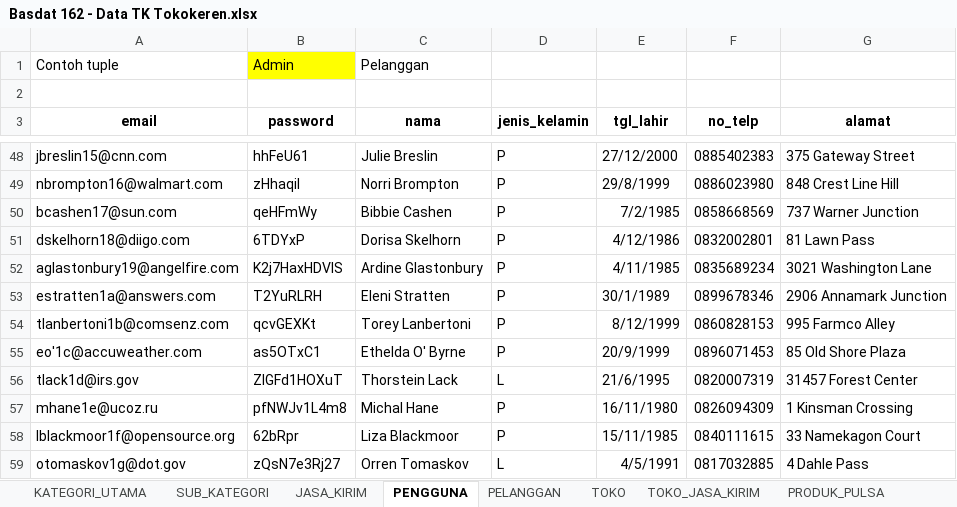
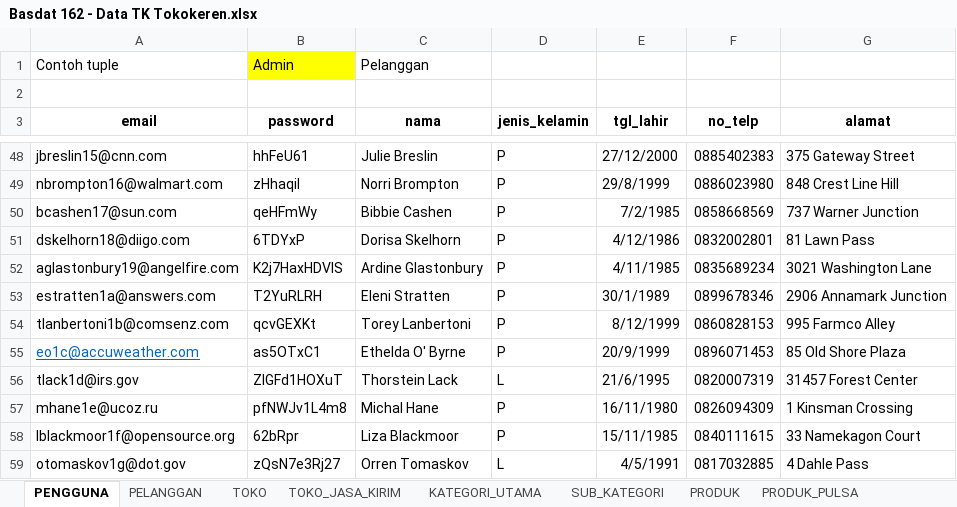
Before and after one commit to hafizh19adnan/tk-basdat, an Excel workbook: raw-data[excel-csv]/Basdat 162 - Data TK Tokokeren.xlsx, sheet PENGGUNA, drawn as a sheet; only a part is shown, gaps mark what is left out; values as stored, in another font and other column widths than the file's, no borders; the diff names each change by its address in the sheet, - before the commit and + after, or states it on an @@ line.

```diff
--- a/raw-data[excel-csv]/Basdat 162 - Data TK Tokokeren.xlsx (sheet PENGGUNA)
+++ b/raw-data[excel-csv]/Basdat 162 - Data TK Tokokeren.xlsx (sheet PENGGUNA)
+sheet tab: PRODUK
@@ sheet tab order changed: PENGGUNA | PELANGGAN | TOKO | TOKO_JASA_KIRIM | KATEGORI_UTAMA | SUB_KATEGORI | PRODUK | PRODUK_PULSA @@
-A55 (email): eo'1c@accuweather.com
+A55 (email): eo1c@accuweather.com
@@ A55 underline: off → on, text colour: black → #0563C1 @@
```
Also changed, not shown: sheet TRANSAKSI_PULSA, sheet LIST_ITEM, sheet TRANSAKSI_SHIPPED, sheet SHIPPED_PRODUK, sheet ULASAN, sheet PRODUK_PULSA, 9 more sheets, formulas that keep their value, 2 other files.
